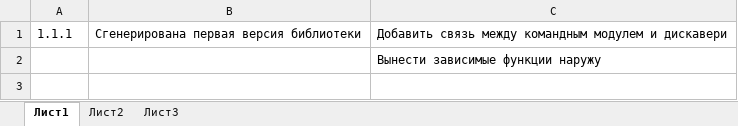
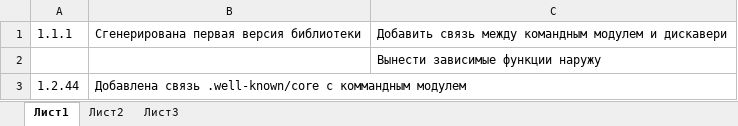
Before and after one commit to xitren/XitLibs, an Excel workbook: Version.xlsx, sheet Лист1, drawn as a sheet; values as stored, in another font and other column widths than the file's, no borders; the diff names each change by its address in the sheet, - before the commit and + after, or states it on an @@ line.

```diff
--- a/Version.xlsx (sheet Лист1)
+++ b/Version.xlsx (sheet Лист1)
+row 3: 1.2.44 | Добавлена связь .well-known/core с коммандным модулем
```
Also changed, not shown: 12 other files.
